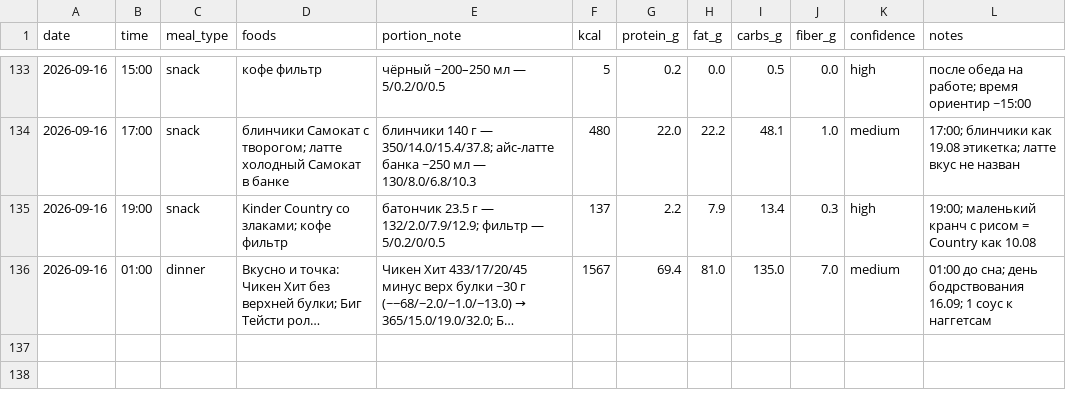
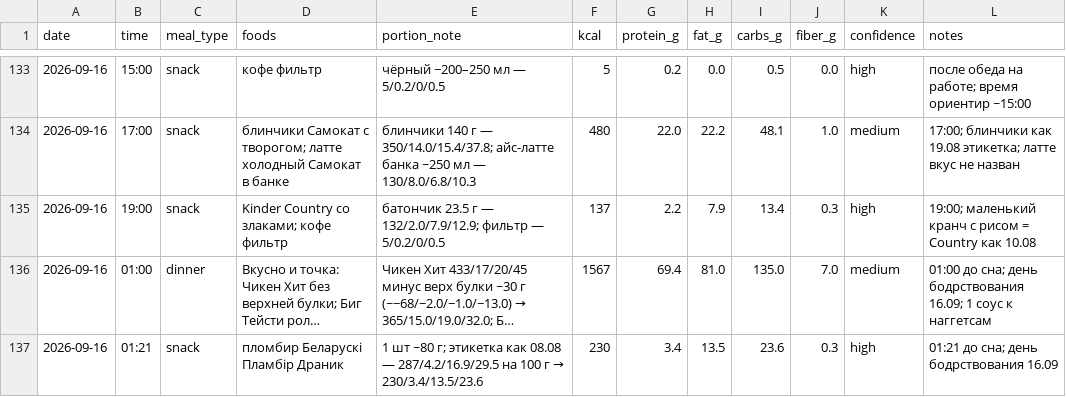
Before and after one commit to xamartinsa/goals, a CSV file: nutrition/log.csv, drawn as a sheet; only a part is shown, gaps mark what is left out; long unchanged cells end in …; the diff names each change by its address in the sheet, - before the commit and + after, or states it on an @@ line.

```diff
--- a/nutrition/log.csv
+++ b/nutrition/log.csv
+row 137: 2026-09-16 | 01:21 | snack | пломбир Беларускi Пламбiр Драник | 1 шт ~80 г; этикетка как 08.08 — 287/4.2/16.9/29.5 на 100 г → 230/3.4/13.5/23.6 | 230 | 3.4 | 13.5 | 23.6 | 0.3 | high | 01:21 до сна; день бодрствования 16.09
```
Also changed, not shown: 1 other file.
